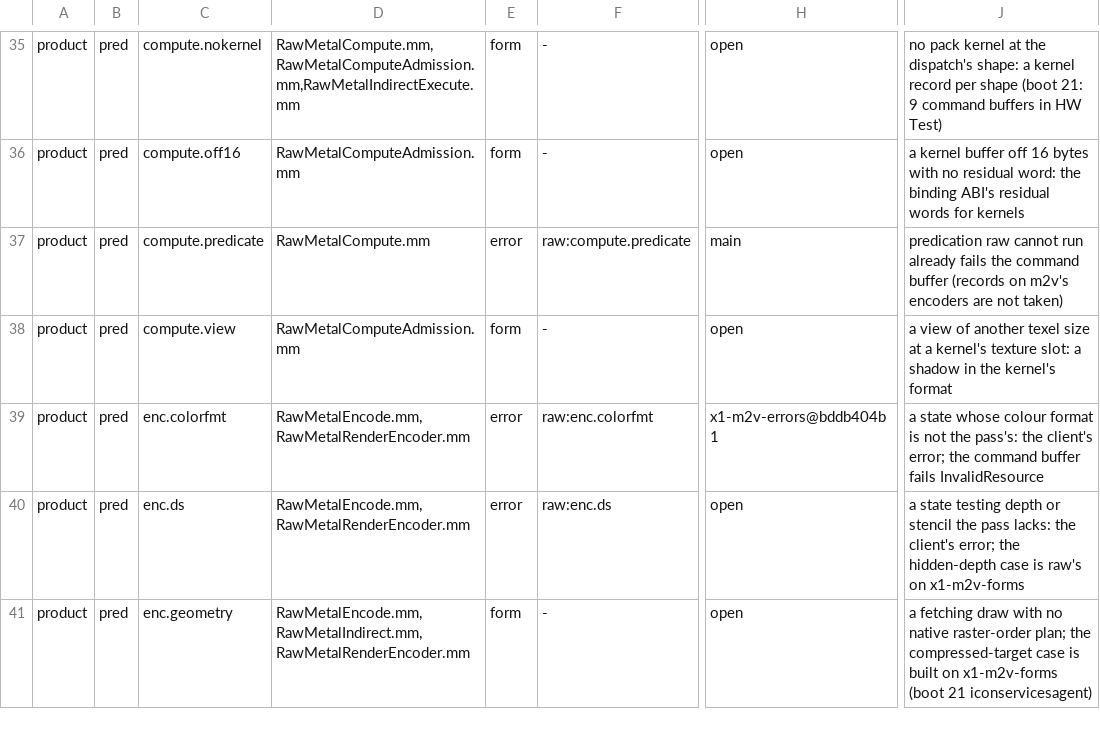
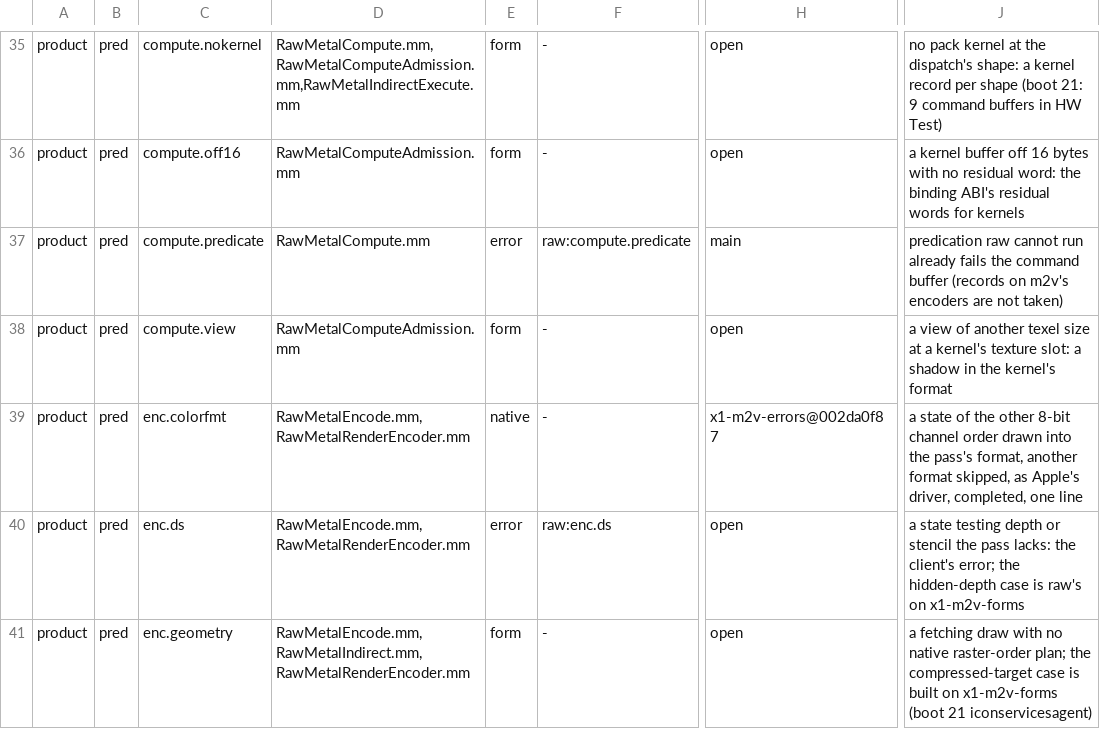
Before and after one commit to D-Radish76/ios-on-switch-lmao, a TSV file: drivers/TegraGM20BMetal/raw/plan/m2v_routes.tsv, drawn as a sheet; only a part is shown, gaps mark what is left out; the diff covers the shown part only; the diff names each change by its address in the sheet, - before the commit and + after, or states it on an @@ line.

Commit message:
m2v census: call.bufcopy, enc.idxrange, enc.colorfmt, enc.samples and pass.positions native at x1-m2v-errors@002da0f87 (completed as Apple's driver completes them, ungated)

```diff
--- a/drivers/TegraGM20BMetal/raw/plan/m2v_routes.tsv
+++ b/drivers/TegraGM20BMetal/raw/plan/m2v_routes.tsv
-E39: error
+E39: native
-F39: raw:enc.colorfmt
+F39: -
-H39: x1-m2v-errors@bddb404b1
+H39: x1-m2v-errors@002da0f87
-J39: a state whose colour format is not the pass's: the client's error; the command buffer fails InvalidResource
+J39: a state of the other 8-bit channel order drawn into the pass's format, another format skipped, as Apple's driver, completed, one line
```
Also changed, not shown: 16 edited cells elsewhere in this file.
